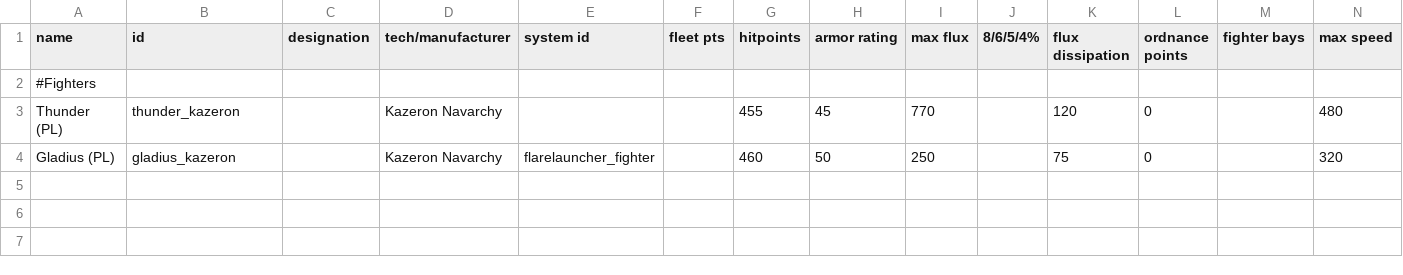
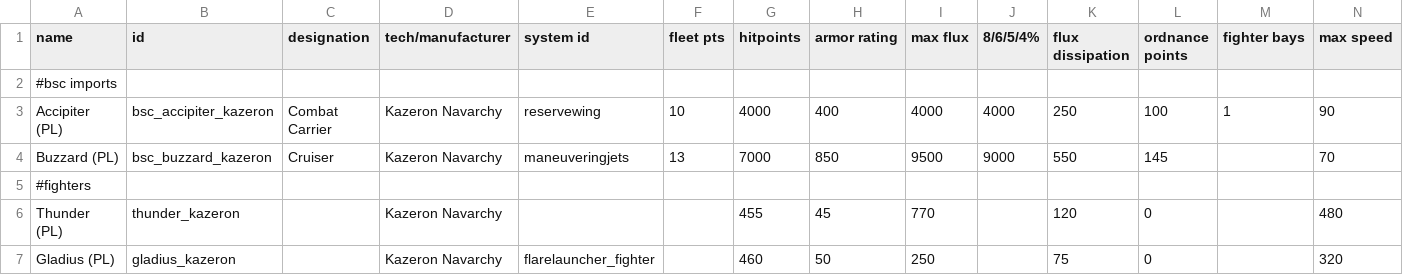
Before and after one commit to RaMK5-Bangle/Kazeron-Navarchy, a CSV file: Kazeron Navarchy/data/hulls/ship_data.csv, drawn as a sheet; only a part is shown; rows hold the shown columns only; the diff names each change by its address in the sheet, - before the commit and + after, or states it on an @@ line.

```diff
--- a/Kazeron Navarchy/data/hulls/ship_data.csv
+++ b/Kazeron Navarchy/data/hulls/ship_data.csv
-A2 (name): #Fighters
+A2 (name): #bsc imports
+row 3: Accipiter (PL) | bsc_accipiter_kazeron | Combat Carrier | Kazeron Navarchy | reservewing | 10 | 4000 | 400 | 4000 | 4000 | 250 | 100 | 1 | 90
+row 4: Buzzard (PL) | bsc_buzzard_kazeron | Cruiser | Kazeron Navarchy | maneuveringjets | 13 | 7000 | 850 | 9500 | 9000 | 550 | 145 |  | 70
+row 5: #fighters
```
Also changed, not shown: Kazeron Navarchy/data/hullmods/hull_mods.csv, Kazeron Navarchy/data/strings/descriptions.csv, 24 other files.
